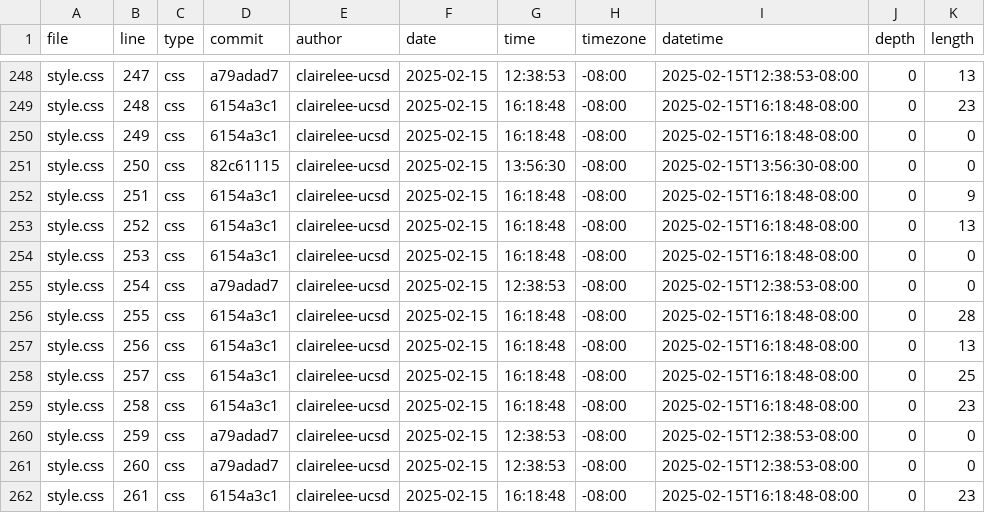
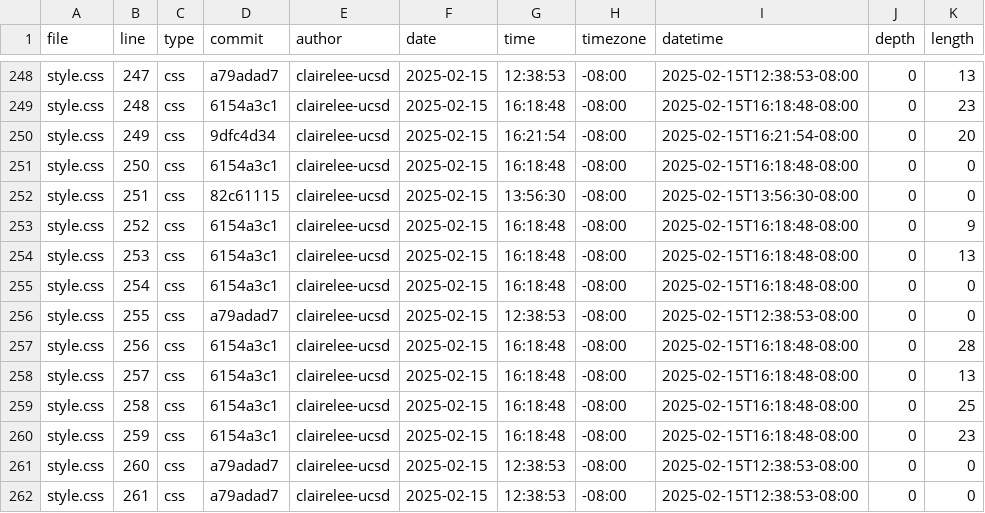
Before and after one commit to clairelee-ucsd/portfolio, a CSV file: meta/loc.csv, drawn as a sheet; only a part is shown, gaps mark what is left out; the diff covers the shown part only.

```diff
--- a/meta/loc.csv
+++ b/meta/loc.csv
@@ -249,14 +249,14 @@ style.css,247,css,a79adad7,clairelee-ucsd,2025-02-15,12:38:53,-08:00,2025-02-15T
 style.css,248,css,6154a3c1,clairelee-ucsd,2025-02-15,16:18:48,-08:00,2025-02-15T16:18:48-08:00,0,23
-style.css,249,css,6154a3c1,clairelee-ucsd,2025-02-15,16:18:48,-08:00,2025-02-15T16:18:48-08:00,0,0
-style.css,250,css,82c61115,clairelee-ucsd,2025-02-15,13:56:30,-08:00,2025-02-15T13:56:30-08:00,0,0
-style.css,251,css,6154a3c1,clairelee-ucsd,2025-02-15,16:18:48,-08:00,2025-02-15T16:18:48-08:00,0,9
-style.css,252,css,6154a3c1,clairelee-ucsd,2025-02-15,16:18:48,-08:00,2025-02-15T16:18:48-08:00,0,13
-style.css,253,css,6154a3c1,clairelee-ucsd,2025-02-15,16:18:48,-08:00,2025-02-15T16:18:48-08:00,0,0
-style.css,254,css,a79adad7,clairelee-ucsd,2025-02-15,12:38:53,-08:00,2025-02-15T12:38:53-08:00,0,0
-style.css,255,css,6154a3c1,clairelee-ucsd,2025-02-15,16:18:48,-08:00,2025-02-15T16:18:48-08:00,0,28
-style.css,256,css,6154a3c1,clairelee-ucsd,2025-02-15,16:18:48,-08:00,2025-02-15T16:18:48-08:00,0,13
-style.css,257,css,6154a3c1,clairelee-ucsd,2025-02-15,16:18:48,-08:00,2025-02-15T16:18:48-08:00,0,25
-style.css,258,css,6154a3c1,clairelee-ucsd,2025-02-15,16:18:48,-08:00,2025-02-15T16:18:48-08:00,0,23
-style.css,259,css,a79adad7,clairelee-ucsd,2025-02-15,12:38:53,-08:00,2025-02-15T12:38:53-08:00,0,0
+style.css,249,css,9dfc4d34,clairelee-ucsd,2025-02-15,16:21:54,-08:00,2025-02-15T16:21:54-08:00,0,20
+style.css,250,css,6154a3c1,clairelee-ucsd,2025-02-15,16:18:48,-08:00,2025-02-15T16:18:48-08:00,0,0
+style.css,251,css,82c61115,clairelee-ucsd,2025-02-15,13:56:30,-08:00,2025-02-15T13:56:30-08:00,0,0
+style.css,252,css,6154a3c1,clairelee-ucsd,2025-02-15,16:18:48,-08:00,2025-02-15T16:18:48-08:00,0,9
+style.css,253,css,6154a3c1,clairelee-ucsd,2025-02-15,16:18:48,-08:00,2025-02-15T16:18:48-08:00,0,13
+style.css,254,css,6154a3c1,clairelee-ucsd,2025-02-15,16:18:48,-08:00,2025-02-15T16:18:48-08:00,0,0
+style.css,255,css,a79adad7,clairelee-ucsd,2025-02-15,12:38:53,-08:00,2025-02-15T12:38:53-08:00,0,0
+style.css,256,css,6154a3c1,clairelee-ucsd,2025-02-15,16:18:48,-08:00,2025-02-15T16:18:48-08:00,0,28
+style.css,257,css,6154a3c1,clairelee-ucsd,2025-02-15,16:18:48,-08:00,2025-02-15T16:18:48-08:00,0,13
+style.css,258,css,6154a3c1,clairelee-ucsd,2025-02-15,16:18:48,-08:00,2025-02-15T16:18:48-08:00,0,25
+style.css,259,css,6154a3c1,clairelee-ucsd,2025-02-15,16:18:48,-08:00,2025-02-15T16:18:48-08:00,0,23
 style.css,260,css,a79adad7,clairelee-ucsd,2025-02-15,12:38:53,-08:00,2025-02-15T12:38:53-08:00,0,0
-style.css,261,css,6154a3c1,clairelee-ucsd,2025-02-15,16:18:48,-08:00,2025-02-15T16:18:48-08:00,0,23
+style.css,261,css,a79adad7,clairelee-ucsd,2025-02-15,12:38:53,-08:00,2025-02-15T12:38:53-08:00,0,0
```
Also changed, not shown: 1 added row and 103 edited cells elsewhere in this file.
